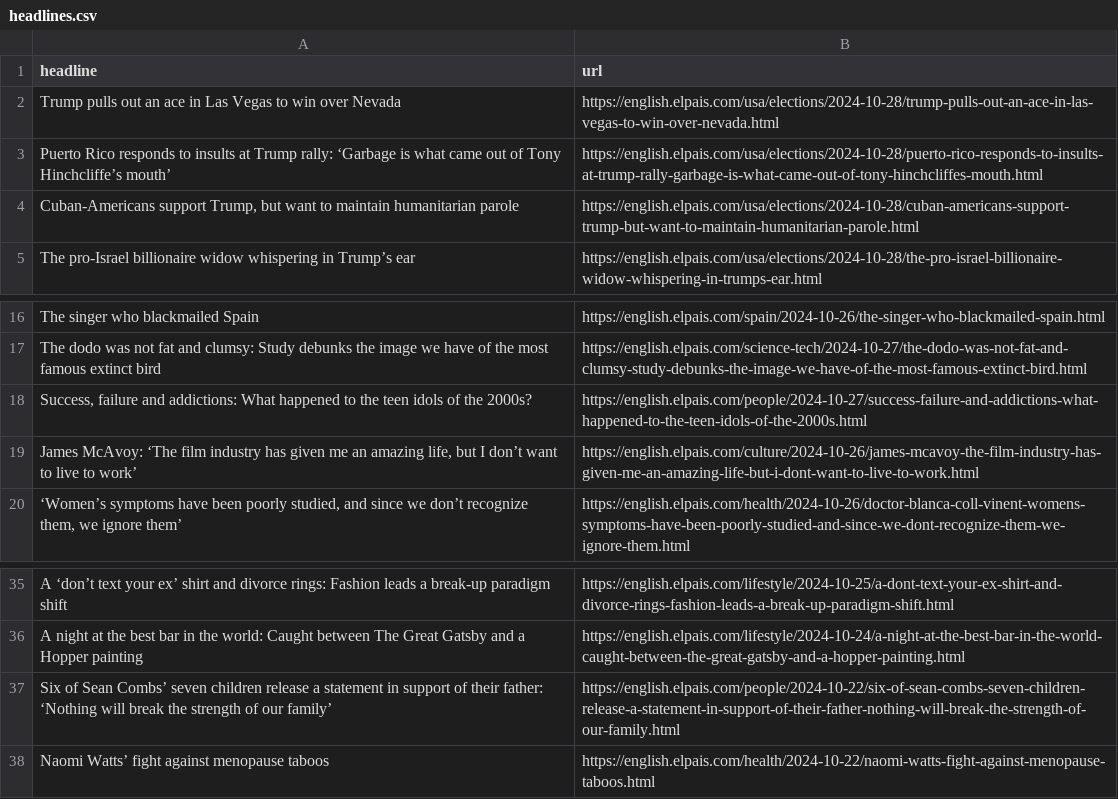
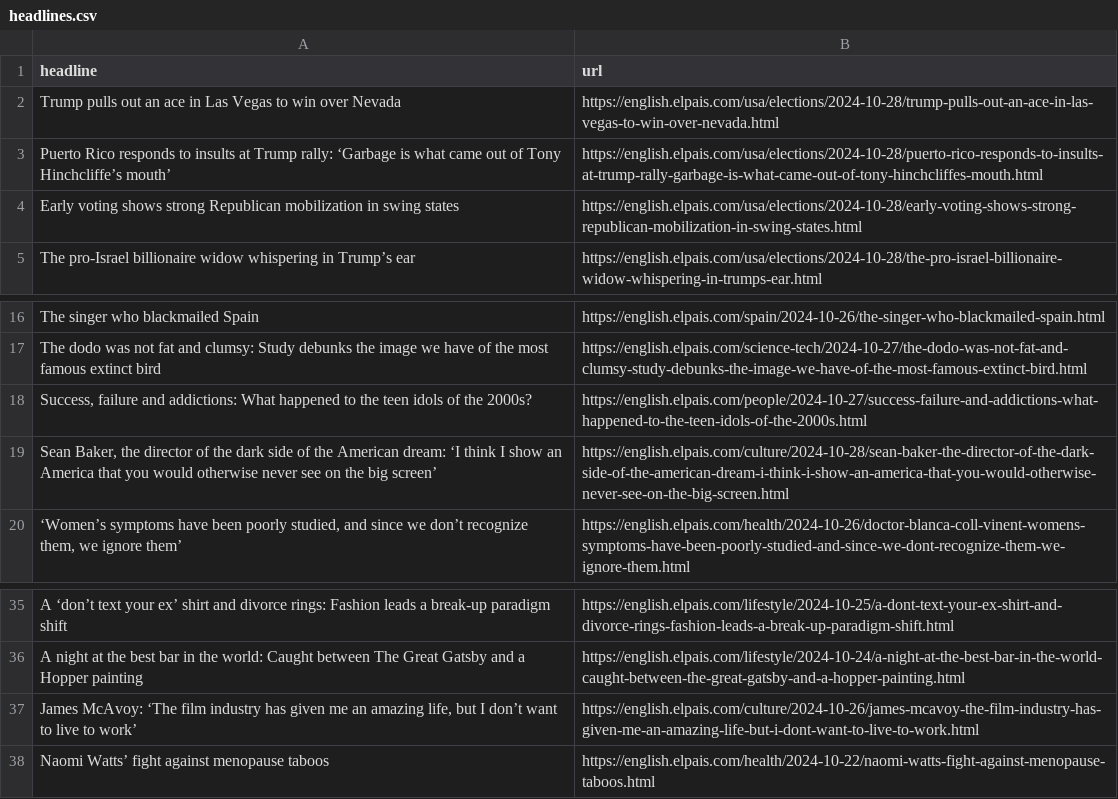
Before and after one commit to JSorrell99/el-pais-autoscraper, a CSV file: headlines.csv, drawn as a sheet; only a part is shown, gaps mark what is left out.

```diff
--- a/headlines.csv
+++ b/headlines.csv
@@ -3,3 +3,3 @@ Trump pulls out an ace in Las Vegas to win over Nevada,https://english.elpais.co
 Puerto Rico responds to insults at Trump rally: ‘Garbage is what came out of Tony Hinchcliffe’s mouth’,https://english.elpais.com/usa/elections/2024-10-28/puerto-rico-responds-to-insults-at-trump-rally-garbage-is-what-came-out-of-tony-hinchcliffes-mouth.html
-"Cuban-Americans support Trump, but want to maintain humanitarian parole",https://english.elpais.com/usa/elections/2024-10-28/cuban-americans-support-trump-but-want-to-maintain-humanitarian-parole.html
+Early voting shows strong Republican mobilization in swing states,https://english.elpais.com/usa/elections/2024-10-28/early-voting-shows-strong-republican-mobilization-in-swing-states.html
 The pro-Israel billionaire widow whispering in Trump’s ear,https://english.elpais.com/usa/elections/2024-10-28/the-pro-israel-billionaire-widow-whispering-in-trumps-ear.html
@@ -18,3 +18,3 @@ The dodo was not fat and clumsy: Study debunks the image we have of the most fam
 "Success, failure and addictions: What happened to the teen idols of the 2000s?",https://english.elpais.com/people/2024-10-27/success-failure-and-addictions-what-happened-to-the-teen-idols-of-the-2000s.html
-"James McAvoy: ‘The film industry has given me an amazing life, but I don’t want to live to work’",https://english.elpais.com/culture/2024-10-26/james-mcavoy-the-film-industry-has-given-me-an-amazing-life-but-i-dont-want-to-live-to-work.html
+"Sean Baker, the director of the dark side of the American dream: ‘I think I show an America that you would otherwise never see on the big screen’",https://english.elpais.com/culture/2024-10-28/sean-baker-the-director-of-the-dark-side-of-the-american-dream-i-think-i-show-an-america-that-you-would-otherwise-never-see-on-the-big-screen.html
 "‘Women’s symptoms have been poorly studied, and since we don’t recognize them, we ignore them’",https://english.elpais.com/health/2024-10-26/doctor-blanca-coll-vinent-womens-symptoms-have-been-poorly-studied-and-since-we-dont-recognize-them-we-ignore-them.html
@@ -36,3 +36,3 @@ A ‘don’t text your ex’ shirt and divorce rings: Fashion leads a break-up p
 A night at the best bar in the world: Caught between The Great Gatsby and a Hopper painting,https://english.elpais.com/lifestyle/2024-10-24/a-night-at-the-best-bar-in-the-world-caught-between-the-great-gatsby-and-a-hopper-painting.html
-Six of Sean Combs’ seven children release a statement in support of their father: ‘Nothing will break the strength of our family’,https://english.elpais.com/people/2024-10-22/six-of-sean-combs-seven-children-release-a-statement-in-support-of-their-father-nothing-will-break-the-strength-of-our-family.html
+"James McAvoy: ‘The film industry has given me an amazing life, but I don’t want to live to work’",https://english.elpais.com/culture/2024-10-26/james-mcavoy-the-film-industry-has-given-me-an-amazing-life-but-i-dont-want-to-live-to-work.html
 Naomi Watts’ fight against menopause taboos,https://english.elpais.com/health/2024-10-22/naomi-watts-fight-against-menopause-taboos.html
```
